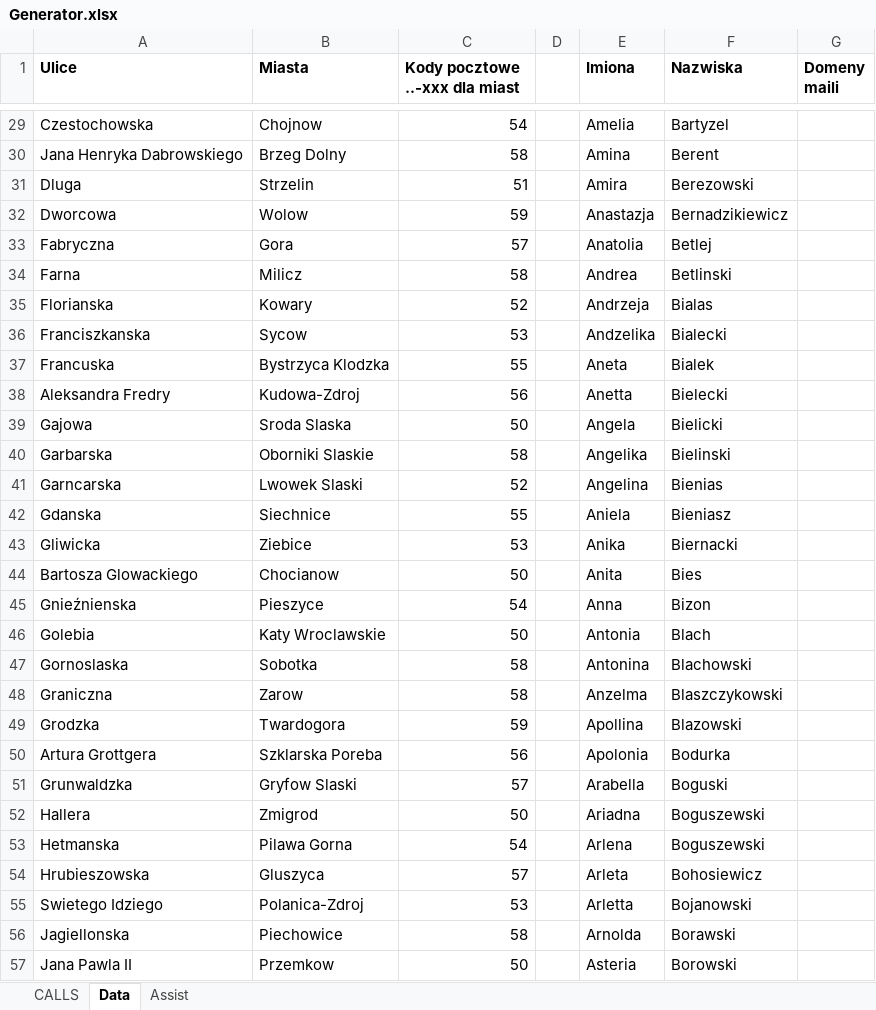
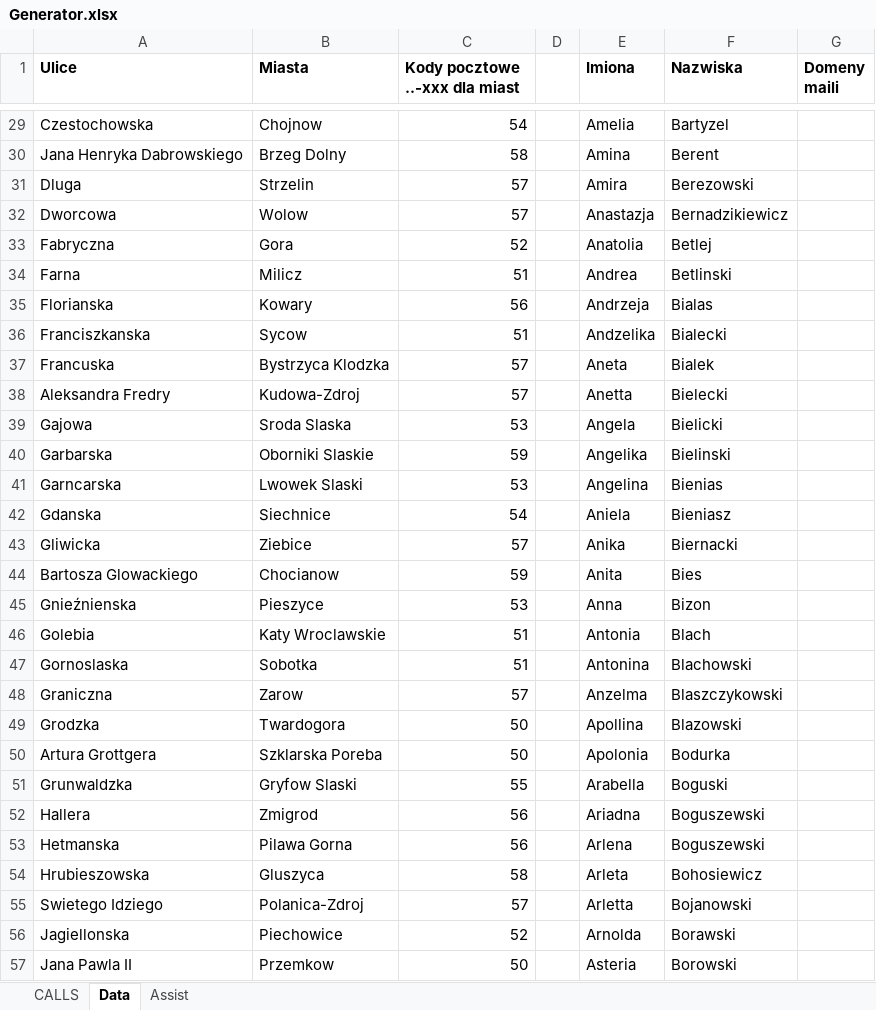
Before and after one commit to MichalDolharz/Courier-Company-Database, an Excel workbook: Generator.xlsx, sheet Data, drawn as a sheet; only a part is shown, gaps mark what is left out; values as stored, in another font and other column widths than the file's, no borders; the diff covers the shown part only; the diff names each change by its address in the sheet, - before the commit and + after, or states it on an @@ line.

```diff
--- a/Generator.xlsx (sheet Data)
+++ b/Generator.xlsx (sheet Data)
-C31 (Kody pocztowe ..-xxx dla miast): 51
+C31 (Kody pocztowe ..-xxx dla miast): 57
-C32 (Kody pocztowe ..-xxx dla miast): 59
+C32 (Kody pocztowe ..-xxx dla miast): 57
-C33 (Kody pocztowe ..-xxx dla miast): 57
+C33 (Kody pocztowe ..-xxx dla miast): 52
-C34 (Kody pocztowe ..-xxx dla miast): 58
+C34 (Kody pocztowe ..-xxx dla miast): 51
-C35 (Kody pocztowe ..-xxx dla miast): 52
+C35 (Kody pocztowe ..-xxx dla miast): 56
-C36 (Kody pocztowe ..-xxx dla miast): 53
+C36 (Kody pocztowe ..-xxx dla miast): 51
-C37 (Kody pocztowe ..-xxx dla miast): 55
+C37 (Kody pocztowe ..-xxx dla miast): 57
-C38 (Kody pocztowe ..-xxx dla miast): 56
+C38 (Kody pocztowe ..-xxx dla miast): 57
-C39 (Kody pocztowe ..-xxx dla miast): 50
+C39 (Kody pocztowe ..-xxx dla miast): 53
-C40 (Kody pocztowe ..-xxx dla miast): 58
+C40 (Kody pocztowe ..-xxx dla miast): 59
-C41 (Kody pocztowe ..-xxx dla miast): 52
+C41 (Kody pocztowe ..-xxx dla miast): 53
-C42 (Kody pocztowe ..-xxx dla miast): 55
+C42 (Kody pocztowe ..-xxx dla miast): 54
-C43 (Kody pocztowe ..-xxx dla miast): 53
+C43 (Kody pocztowe ..-xxx dla miast): 57
-C44 (Kody pocztowe ..-xxx dla miast): 50
+C44 (Kody pocztowe ..-xxx dla miast): 59
-C45 (Kody pocztowe ..-xxx dla miast): 54
+C45 (Kody pocztowe ..-xxx dla miast): 53
-C46 (Kody pocztowe ..-xxx dla miast): 50
+C46 (Kody pocztowe ..-xxx dla miast): 51
-C47 (Kody pocztowe ..-xxx dla miast): 58
+C47 (Kody pocztowe ..-xxx dla miast): 51
-C48 (Kody pocztowe ..-xxx dla miast): 58
+C48 (Kody pocztowe ..-xxx dla miast): 57
-C49 (Kody pocztowe ..-xxx dla miast): 59
+C49 (Kody pocztowe ..-xxx dla miast): 50
-C50 (Kody pocztowe ..-xxx dla miast): 56
+C50 (Kody pocztowe ..-xxx dla miast): 50
-C51 (Kody pocztowe ..-xxx dla miast): 57
+C51 (Kody pocztowe ..-xxx dla miast): 55
-C52 (Kody pocztowe ..-xxx dla miast): 50
+C52 (Kody pocztowe ..-xxx dla miast): 56
-C53 (Kody pocztowe ..-xxx dla miast): 54
+C53 (Kody pocztowe ..-xxx dla miast): 56
-C54 (Kody pocztowe ..-xxx dla miast): 57
+C54 (Kody pocztowe ..-xxx dla miast): 58
-C55 (Kody pocztowe ..-xxx dla miast): 53
+C55 (Kody pocztowe ..-xxx dla miast): 57
-C56 (Kody pocztowe ..-xxx dla miast): 58
+C56 (Kody pocztowe ..-xxx dla miast): 52
```
Also changed, not shown: 58 edited cells elsewhere in this sheet, sheet Assist, sheet CALLS.
